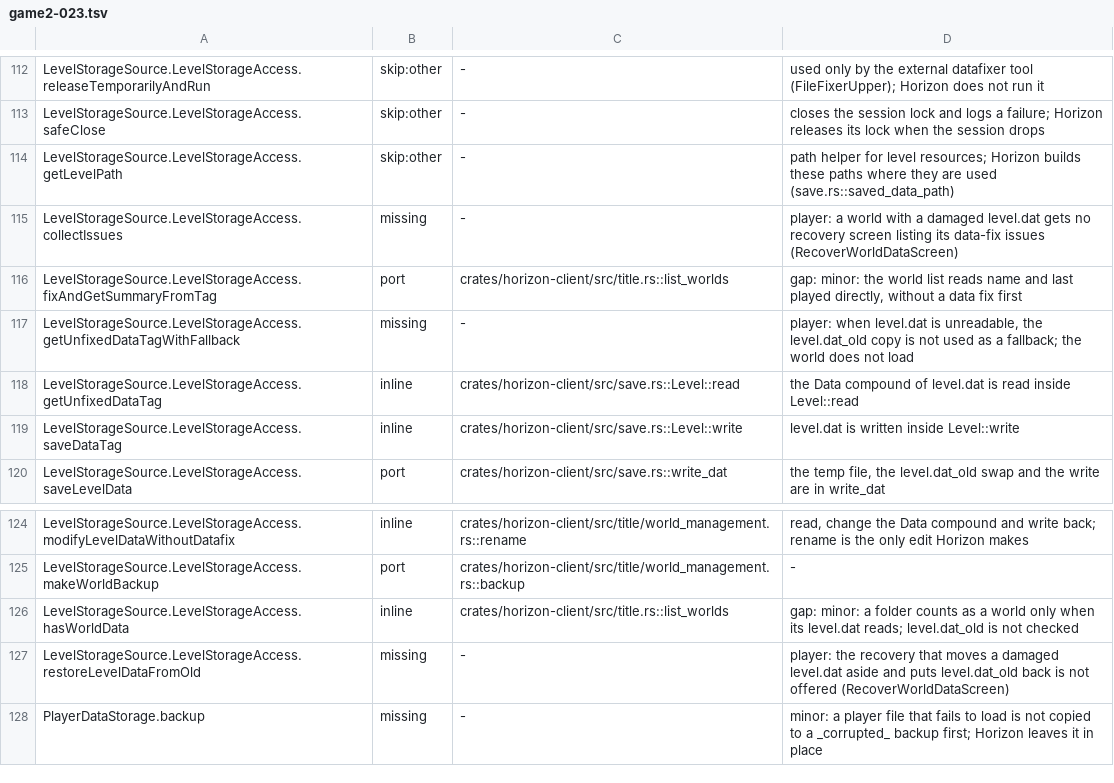
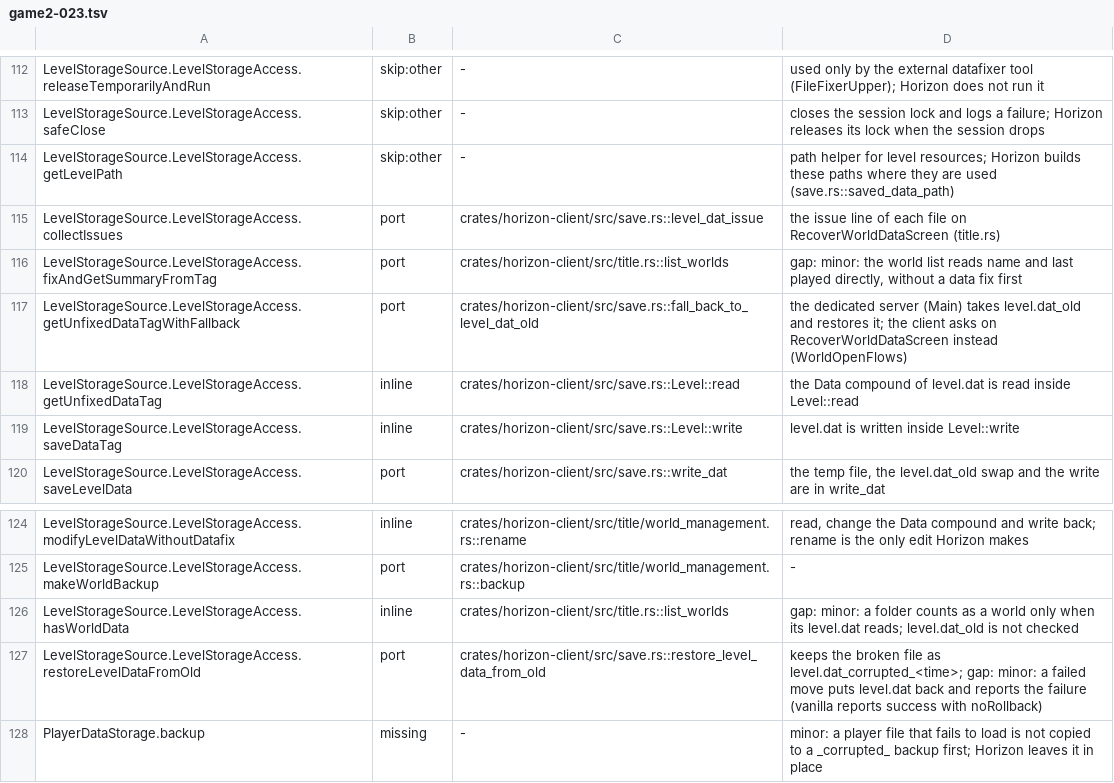
Before and after one commit to 0CYBER/horizon-free, a TSV file: tools/port_map/game2-023.tsv, drawn as a sheet; only a part is shown, gaps mark what is left out.

```diff
--- a/tools/port_map/game2-023.tsv
+++ b/tools/port_map/game2-023.tsv
@@ -114,5 +114,5 @@ LevelStorageSource.LevelStorageAccess.safeClose	skip:other	-	closes the session
 LevelStorageSource.LevelStorageAccess.getLevelPath	skip:other	-	path helper for level resources; Horizon builds these paths where they are used (save.rs::saved_data_path)
-LevelStorageSource.LevelStorageAccess.collectIssues	missing	-	player: a world with a damaged level.dat gets no recovery screen listing its data-fix issues (RecoverWorldDataScreen)
+LevelStorageSource.LevelStorageAccess.collectIssues	port	crates/horizon-client/src/save.rs::level_dat_issue	the issue line of each file on RecoverWorldDataScreen (title.rs)
 LevelStorageSource.LevelStorageAccess.fixAndGetSummaryFromTag	port	crates/horizon-client/src/title.rs::list_worlds	gap: minor: the world list reads name and last played directly, without a data fix first
-LevelStorageSource.LevelStorageAccess.getUnfixedDataTagWithFallback	missing	-	player: when level.dat is unreadable, the level.dat_old copy is not used as a fallback; the world does not load
+LevelStorageSource.LevelStorageAccess.getUnfixedDataTagWithFallback	port	crates/horizon-client/src/save.rs::fall_back_to_level_dat_old	the dedicated server (Main) takes level.dat_old and restores it; the client asks on RecoverWorldDataScreen instead (WorldOpenFlows)
 LevelStorageSource.LevelStorageAccess.getUnfixedDataTag	inline	crates/horizon-client/src/save.rs::Level::read	the Data compound of level.dat is read inside Level::read
@@ -126,3 +126,3 @@ LevelStorageSource.LevelStorageAccess.makeWorldBackup	port	crates/horizon-client
 LevelStorageSource.LevelStorageAccess.hasWorldData	inline	crates/horizon-client/src/title.rs::list_worlds	gap: minor: a folder counts as a world only when its level.dat reads; level.dat_old is not checked
-LevelStorageSource.LevelStorageAccess.restoreLevelDataFromOld	missing	-	player: the recovery that moves a damaged level.dat aside and puts level.dat_old back is not offered (RecoverWorldDataScreen)
+LevelStorageSource.LevelStorageAccess.restoreLevelDataFromOld	port	crates/horizon-client/src/save.rs::restore_level_data_from_old	keeps the broken file as level.dat_corrupted_<time>; gap: minor: a failed move puts level.dat back and reports the failure (vanilla reports success with noRollback)
 PlayerDataStorage.backup	missing	-	minor: a player file that fails to load is not copied to a _corrupted_ backup first; Horizon leaves it in place
```
Also changed, not shown: tools/port_map/rest-025.tsv, 2 other files.
